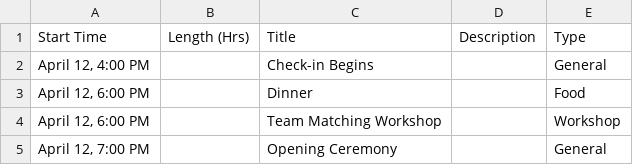
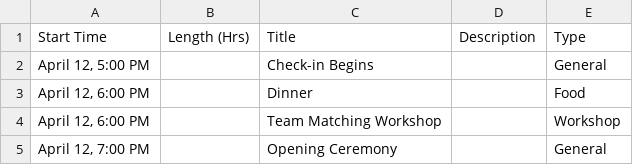
Before and after one commit to HackSC/live-2019, a CSV file: static/schedule.csv, drawn as a sheet; only a part is shown.

```diff
--- a/static/schedule.csv
+++ b/static/schedule.csv
@@ -1,3 +1,3 @@
 Start Time,Length (Hrs),Title,Description,Type
-"April 12, 4:00 PM",,Check-in Begins,,General
+"April 12, 5:00 PM",,Check-in Begins,,General
 "April 12, 6:00 PM",,Dinner,,Food
```
Also changed, not shown: 14 other files.
